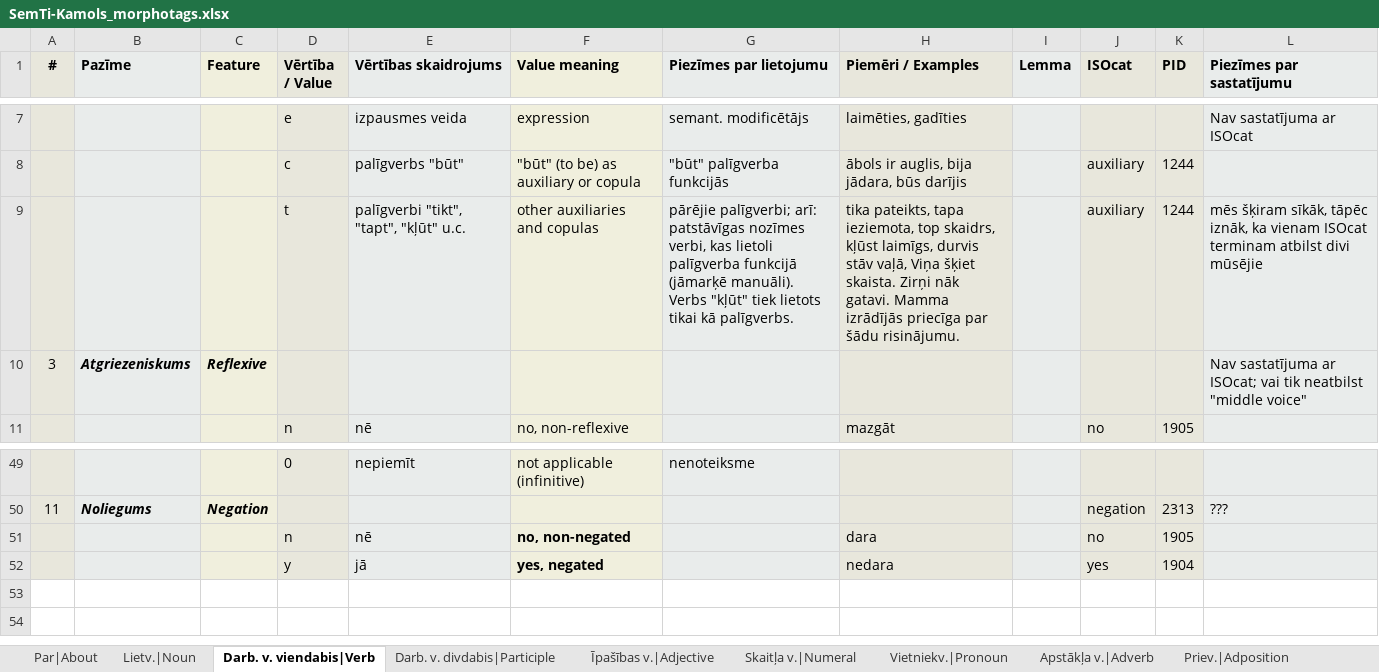
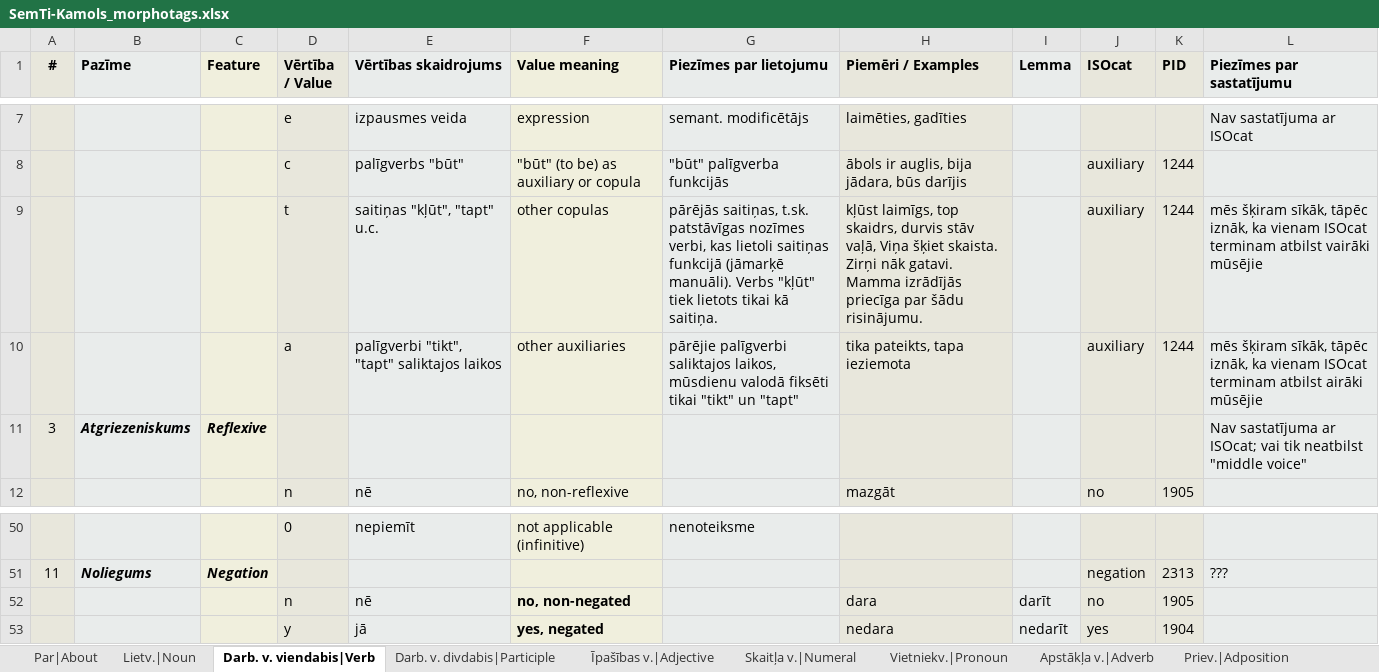
Before and after one commit to PeterisP/LVTagger, an Excel workbook: docs/SemTi-Kamols_morphotags.xlsx, sheet Darb. v. viendabis|Verb, drawn as a sheet; only a part is shown, gaps mark what is left out; values as stored, in another font and other column widths than the file's, no borders; addresses are those after the commit; the diff names each change by its address in the sheet, - before the commit and + after, or states it on an @@ line.

```diff
--- a/docs/SemTi-Kamols_morphotags.xlsx (sheet Darb. v. viendabis|Verb)
+++ b/docs/SemTi-Kamols_morphotags.xlsx (sheet Darb. v. viendabis|Verb)
-E9 (Vērtības skaidrojums): palīgverbi "tikt", "tapt", "kļūt" u.c.
+E9 (Vērtības skaidrojums): saitiņas "kļūt", "tapt" u.c.
-F9 (Value meaning): other auxiliaries and copulas
+F9 (Value meaning): other copulas
-G9 (Piezīmes par lietojumu): pārējie palīgverbi; arī: patstāvīgas nozīmes verbi, kas lietoli palīgverba funkcijā (jāmarķē manuāli). Verbs "kļūt" tiek lietots tikai kā palīgverbs.
+G9 (Piezīmes par lietojumu): pārējās saitiņas, t.sk. patstāvīgas nozīmes verbi, kas lietoli saitiņas funkcijā (jāmarķē manuāli). Verbs "kļūt" tiek lietots tikai kā saitiņa.
-H9 (Piemēri / Examples): tika pateikts, tapa ieziemota, top skaidrs, kļūst laimīgs, durvis stāv…
+H9 (Piemēri / Examples): kļūst laimīgs, top skaidrs, durvis stāv…
-L9 (Piezīmes par sastatījumu): …terminam atbilst divi mūsējie
+L9 (Piezīmes par sastatījumu): …terminam atbilst vairāki mūsējie
+row 10:  |  |  | a | palīgverbi "tikt", "tapt" saliktajos laikos | other auxiliaries | pārējie palīgverbi saliktajos laikos, mūsdienu valodā fiksēti tikai "tikt" un "tapt" | tika pateikts, tapa ieziemota |  | auxiliary | 1244 | mēs šķiram sīkāk, tāpēc iznāk, ka vienam ISOcat terminam atbilst airāki mūsējie
-I52 (Lemma): (empty)
+I52 (Lemma): darīt
-I53 (Lemma): (empty)
+I53 (Lemma): nedarīt
```
Also changed, not shown: sheet Darb. v. divdabis|Participle, sheet Īpašības v.|Adjective, sheet Lietv.|Noun, sheet Vēsture|History, sheet Pieturz.|Punct., sheet Apstākļa v.|Adverb, 2 more sheets, charts or pictures, 12 other files.
